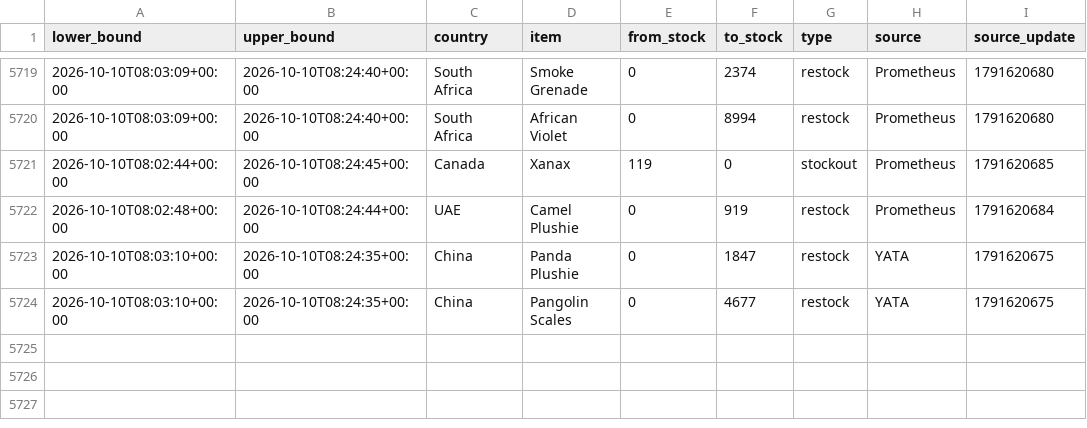
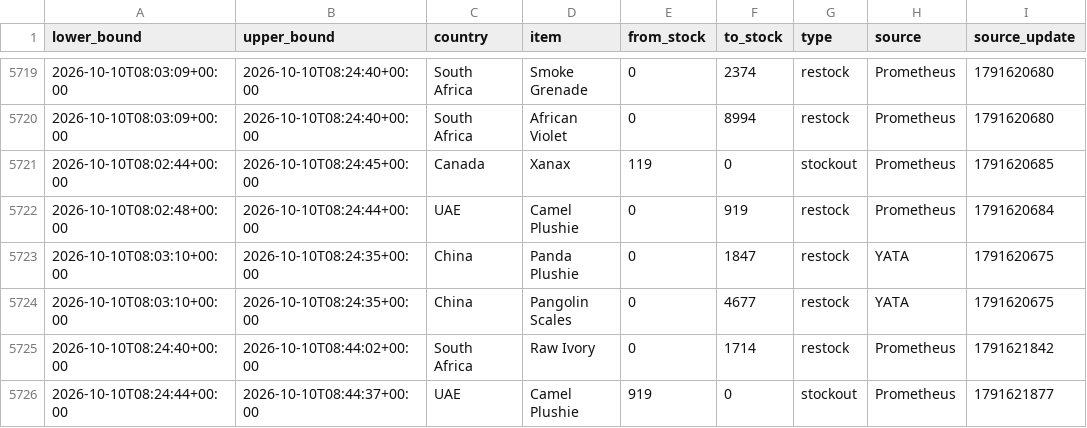
Before and after one commit to hansrsrian/Hans-data-collector, a CSV file: data/transitions.csv, drawn as a sheet; only a part is shown, gaps mark what is left out; the diff names each change by its address in the sheet, - before the commit and + after, or states it on an @@ line.

Commit message:
Data measurement

```diff
--- a/data/transitions.csv
+++ b/data/transitions.csv
+row 5725: 2026-10-10T08:24:40+00:00 | 2026-10-10T08:44:02+00:00 | South Africa | Raw Ivory | 0 | 1714 | restock | Prometheus | 1791621842
+row 5726: 2026-10-10T08:24:44+00:00 | 2026-10-10T08:44:37+00:00 | UAE | Camel Plushie | 919 | 0 | stockout | Prometheus | 1791621877
```
Also changed, not shown: data/source_health.csv, 4 other files.
